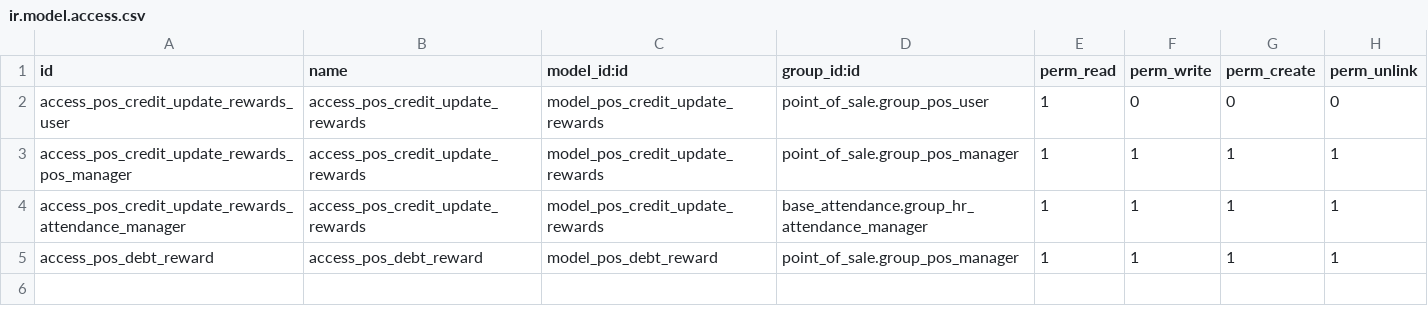
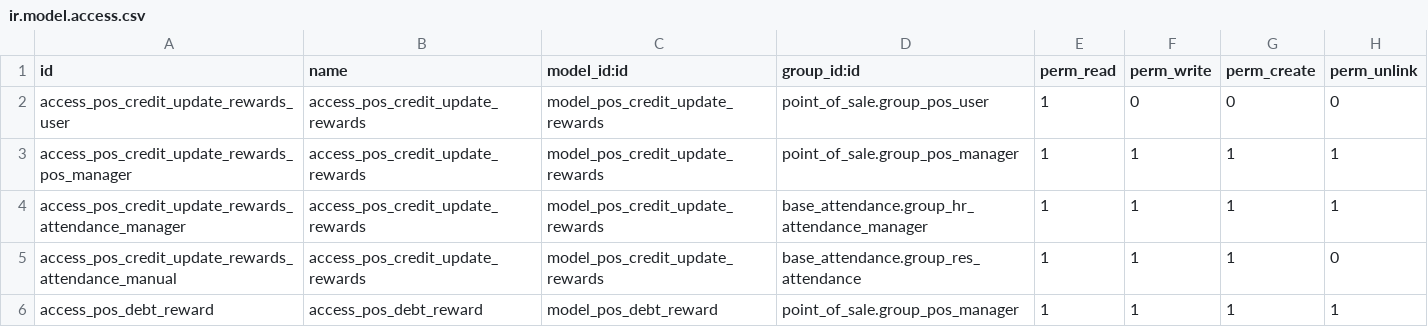
Before and after one commit to itpp-labs/pos-addons, a CSV file: pos_debt_notebook_rewards/security/ir.model.access.csv, drawn as a sheet.

```diff
--- a/pos_debt_notebook_rewards/security/ir.model.access.csv
+++ b/pos_debt_notebook_rewards/security/ir.model.access.csv
@@ -4,2 +4,3 @@ access_pos_credit_update_rewards_pos_manager,access_pos_credit_update_rewards,mo
 access_pos_credit_update_rewards_attendance_manager,access_pos_credit_update_rewards,model_pos_credit_update_rewards,base_attendance.group_hr_attendance_manager,1,1,1,1
+access_pos_credit_update_rewards_attendance_manual,access_pos_credit_update_rewards,model_pos_credit_update_rewards,base_attendance.group_res_attendance,1,1,1,0
 access_pos_debt_reward,access_pos_debt_reward,model_pos_debt_reward,point_of_sale.group_pos_manager,1,1,1,1
```
Also changed, not shown: 10 other files.
